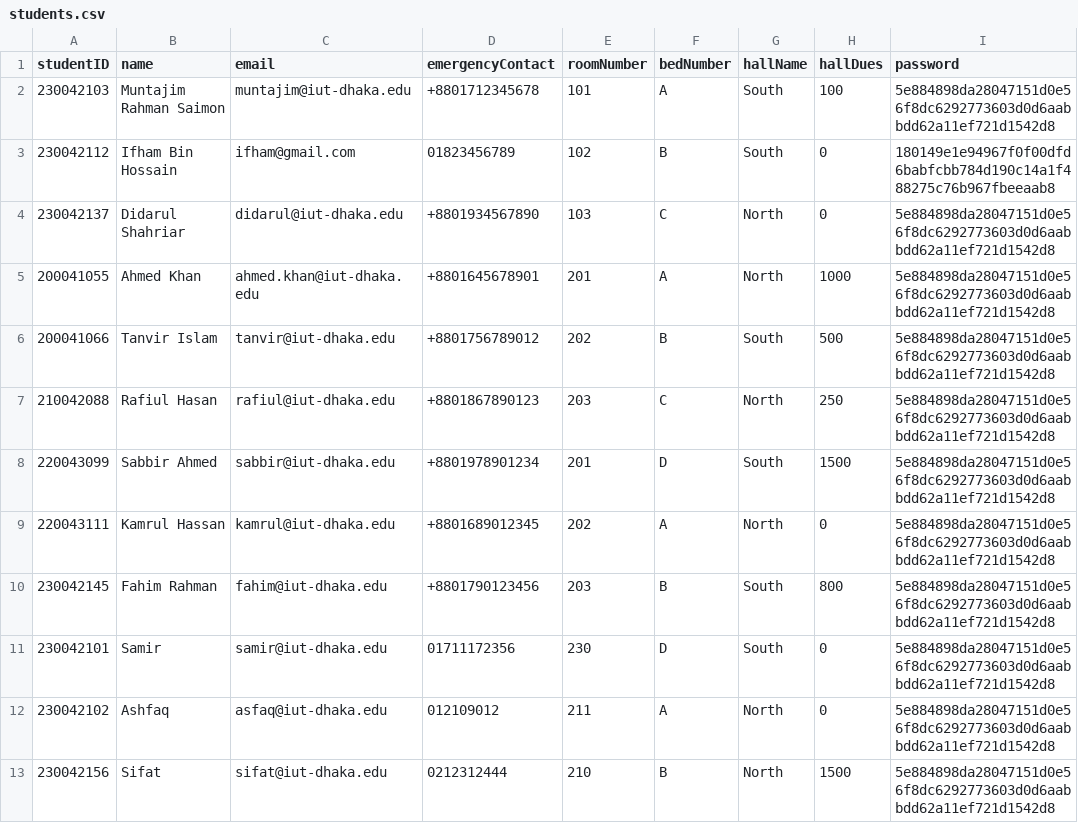
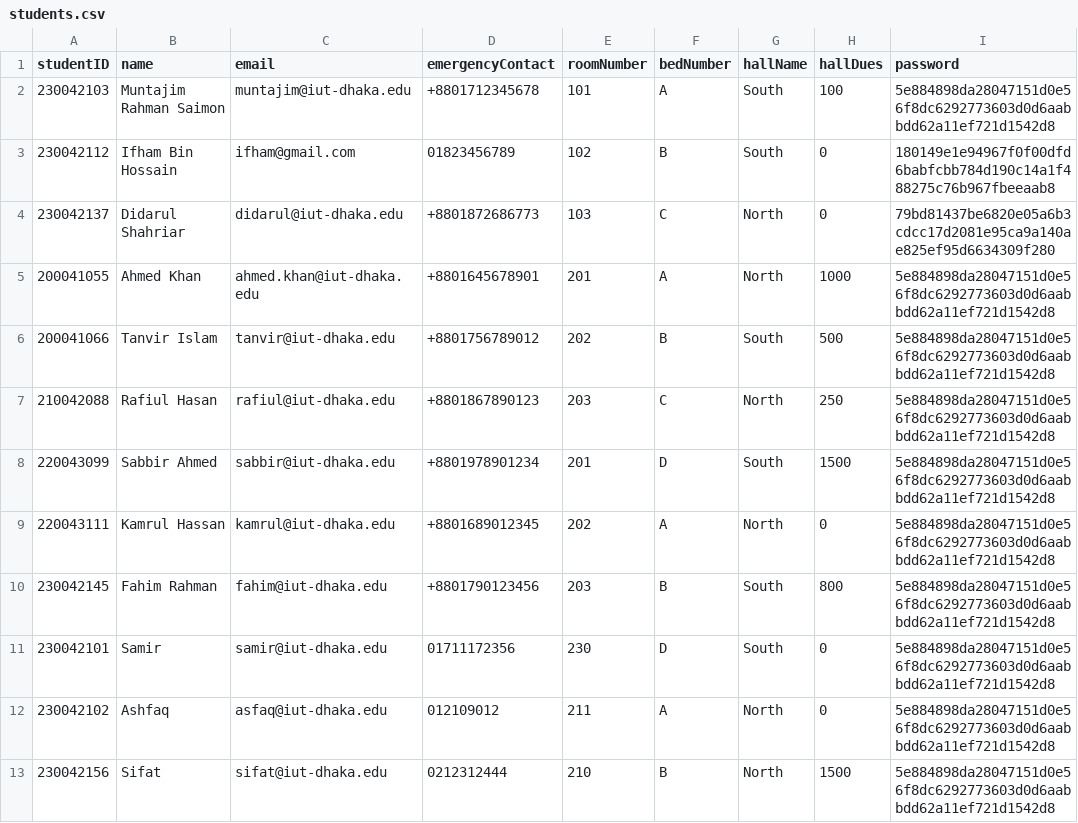
Before and after one commit to didarulshahriar37/HallVerse, a CSV file: data/students.csv, drawn as a sheet.

```diff
--- a/data/students.csv
+++ b/data/students.csv
@@ -3,3 +3,3 @@ studentID,name,email,emergencyContact,roomNumber,bedNumber,hallName,hallDues,pas
 230042112,Ifham Bin Hossain,ifham@gmail.com,01823456789,102,B,South,0,180149e1e94967f0f00dfd6babfcbb784d190c14a1f488275c76b967fbeeaab8
-230042137,Didarul Shahriar,didarul@iut-dhaka.edu,+8801934567890,103,C,North,0,5e884898da28047151d0e56f8dc6292773603d0d6aabbdd62a11ef721d1542d8
+230042137,Didarul Shahriar,didarul@iut-dhaka.edu,+8801872686773,103,C,North,0,79bd81437be6820e05a6b3cdcc17d2081e95ca9a140ae825ef95d6634309f280
 200041055,Ahmed Khan,ahmed.khan@iut-dhaka.edu,+8801645678901,201,A,North,1000,5e884898da28047151d0e56f8dc6292773603d0d6aabbdd62a11ef721d1542d8
```
Also changed, not shown: data/entry_exit.csv.
